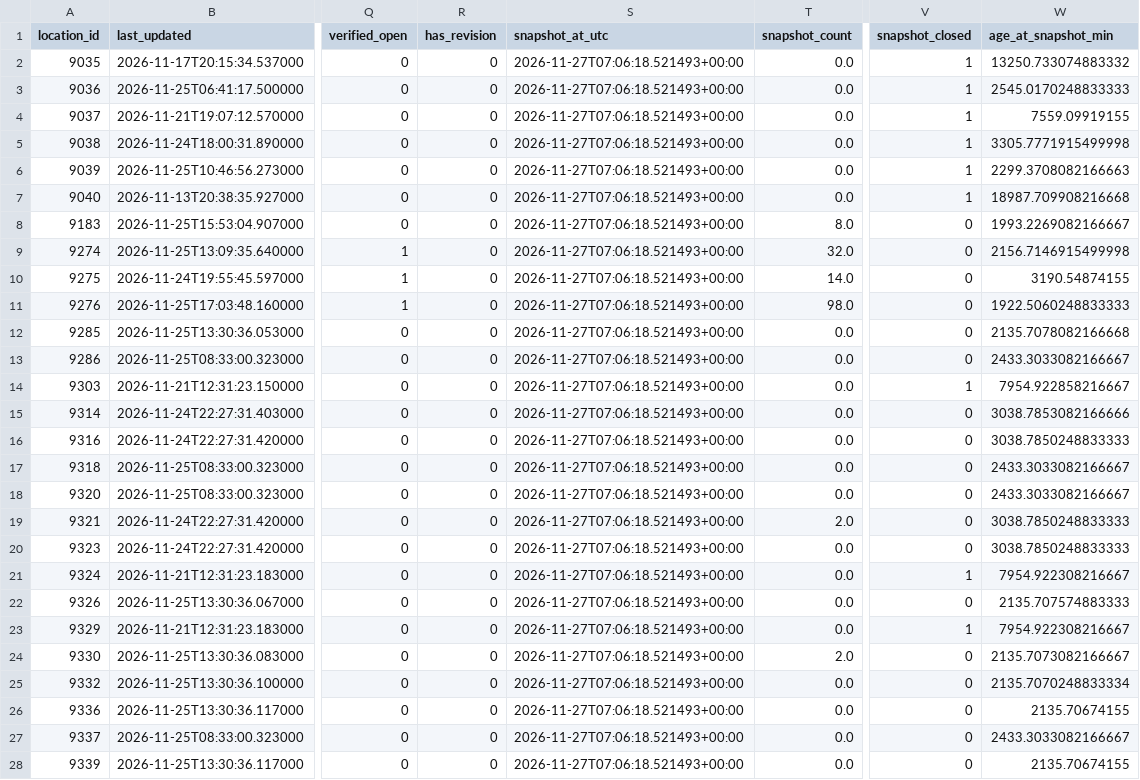
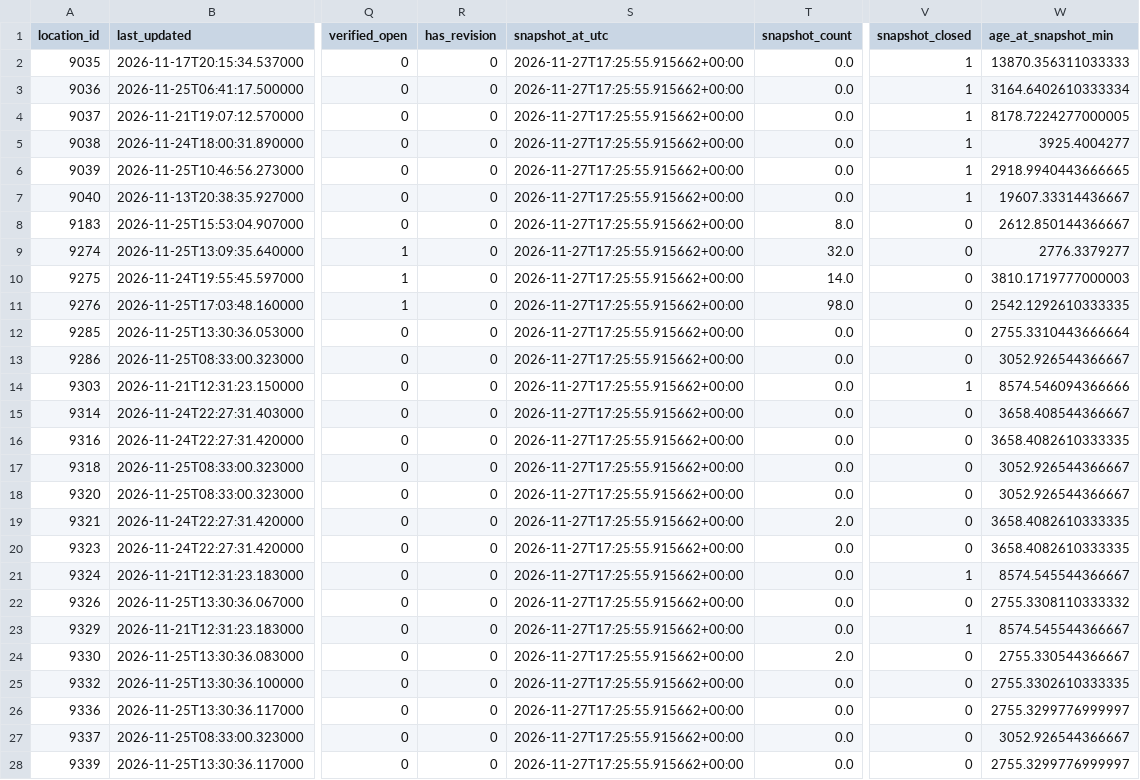
Before and after one commit to shawnslee1202/rec-occupancy, a CSV file: reports/latest_counts.csv, drawn as a sheet; only a part is shown, gaps mark what is left out; the diff covers the shown part only; the diff names each change by its address in the sheet, - before the commit and + after, or states it on an @@ line.

```diff
--- a/reports/latest_counts.csv
+++ b/reports/latest_counts.csv
-S2:S28 (snapshot_at_utc): 2026-11-27T07:06:18.521493+00:00
+S2:S28 (snapshot_at_utc): 2026-11-27T17:25:55.915662+00:00
-W2 (age_at_snapshot_min): 13250.733074883332
+W2 (age_at_snapshot_min): 13870.356311033333
-W3 (age_at_snapshot_min): 2545.0170248833333
+W3 (age_at_snapshot_min): 3164.6402610333334
-W4 (age_at_snapshot_min): 7559.09919155
+W4 (age_at_snapshot_min): 8178.7224277000005
-W5 (age_at_snapshot_min): 3305.7771915499998
+W5 (age_at_snapshot_min): 3925.4004277
-W6 (age_at_snapshot_min): 2299.3708082166663
+W6 (age_at_snapshot_min): 2918.9940443666665
-W7 (age_at_snapshot_min): 18987.709908216668
+W7 (age_at_snapshot_min): 19607.33314436667
-W8 (age_at_snapshot_min): 1993.2269082166667
+W8 (age_at_snapshot_min): 2612.850144366667
-W9 (age_at_snapshot_min): 2156.7146915499998
+W9 (age_at_snapshot_min): 2776.3379277
-W10 (age_at_snapshot_min): 3190.54874155
+W10 (age_at_snapshot_min): 3810.1719777000003
-W11 (age_at_snapshot_min): 1922.5060248833333
+W11 (age_at_snapshot_min): 2542.1292610333335
-W12 (age_at_snapshot_min): 2135.7078082166668
+W12 (age_at_snapshot_min): 2755.3310443666664
-W13 (age_at_snapshot_min): 2433.3033082166667
+W13 (age_at_snapshot_min): 3052.926544366667
-W14 (age_at_snapshot_min): 7954.922858216667
+W14 (age_at_snapshot_min): 8574.546094366666
-W15 (age_at_snapshot_min): 3038.7853082166666
+W15 (age_at_snapshot_min): 3658.408544366667
-W16 (age_at_snapshot_min): 3038.7850248833333
+W16 (age_at_snapshot_min): 3658.4082610333335
-W17:W18 (age_at_snapshot_min): 2433.3033082166667
+W17:W18 (age_at_snapshot_min): 3052.926544366667
-W19:W20 (age_at_snapshot_min): 3038.7850248833333
+W19:W20 (age_at_snapshot_min): 3658.4082610333335
-W21 (age_at_snapshot_min): 7954.922308216667
+W21 (age_at_snapshot_min): 8574.545544366667
-W22 (age_at_snapshot_min): 2135.707574883333
+W22 (age_at_snapshot_min): 2755.3308110333332
-W23 (age_at_snapshot_min): 7954.922308216667
+W23 (age_at_snapshot_min): 8574.545544366667
-W24 (age_at_snapshot_min): 2135.7073082166667
+W24 (age_at_snapshot_min): 2755.330544366667
-W25 (age_at_snapshot_min): 2135.7070248833334
+W25 (age_at_snapshot_min): 2755.3302610333335
-W26 (age_at_snapshot_min): 2135.70674155
+W26 (age_at_snapshot_min): 2755.3299776999997
-W27 (age_at_snapshot_min): 2433.3033082166667
+W27 (age_at_snapshot_min): 3052.926544366667
-W28 (age_at_snapshot_min): 2135.70674155
+W28 (age_at_snapshot_min): 2755.3299776999997
```
Also changed, not shown: 88 edited cells elsewhere in this file, config/open_intervals.csv, 6 other files.
